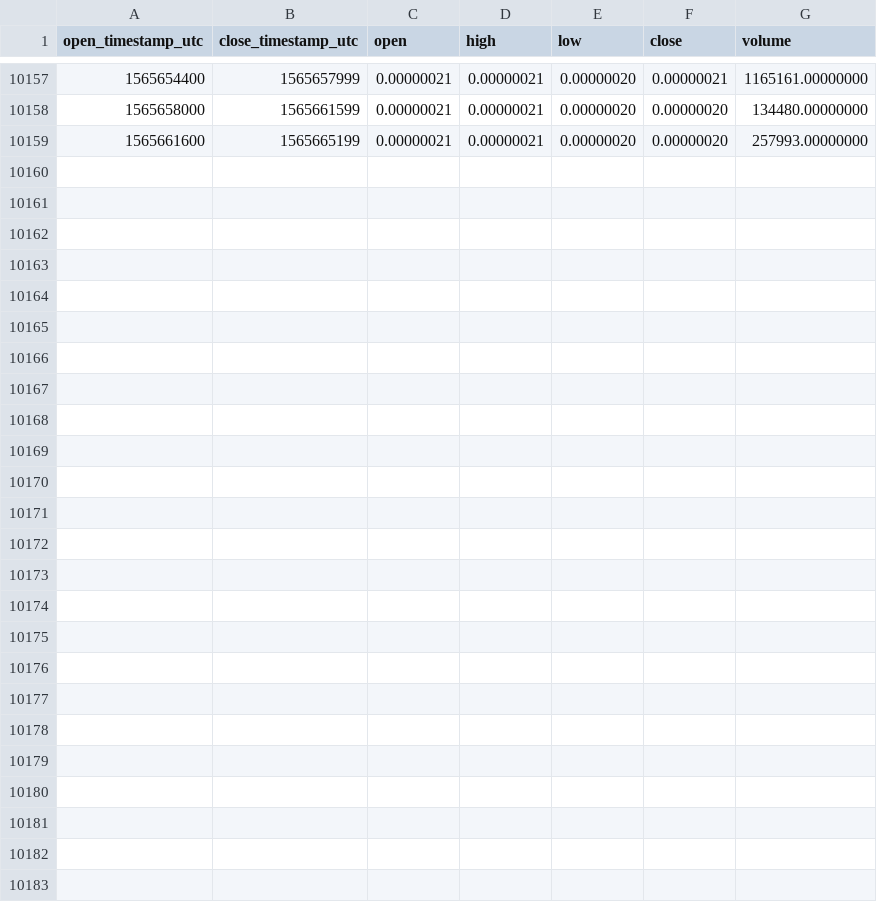
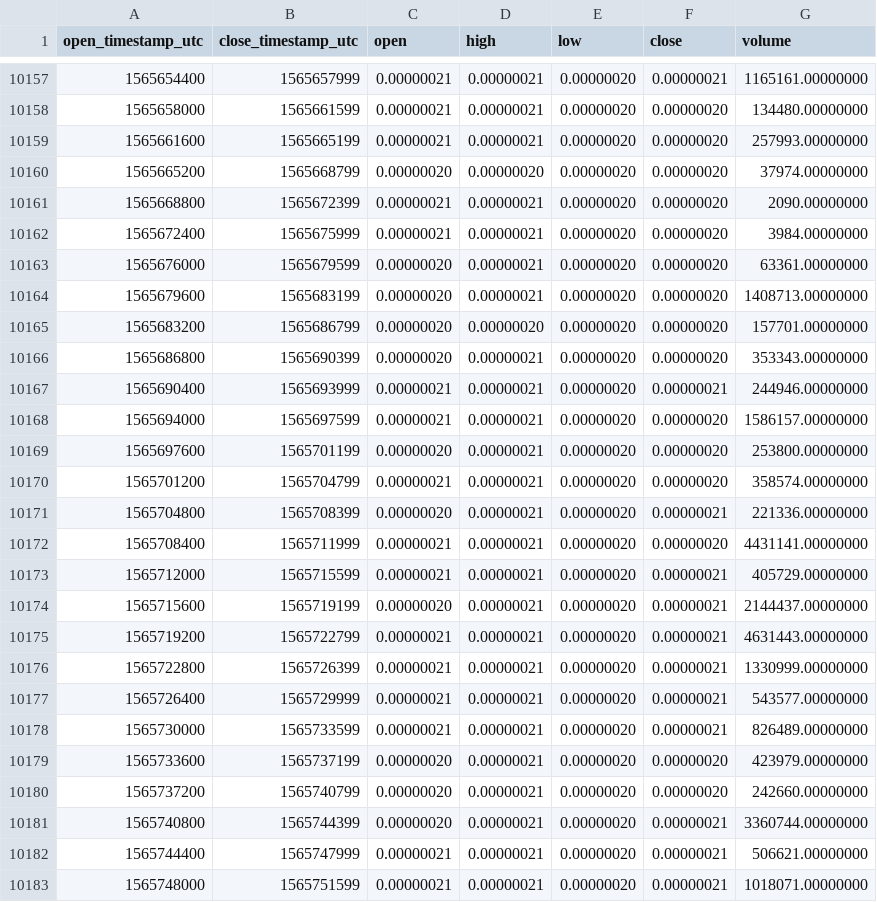
Before and after one commit to cryptobigbro/binance-SCBTC, a CSV file: binance-SCBTC-1h.csv, drawn as a sheet; only a part is shown, gaps mark what is left out; the diff names each change by its address in the sheet, - before the commit and + after, or states it on an @@ line.

Commit message:
Update OHLCV data.

```diff
--- a/binance-SCBTC-1h.csv
+++ b/binance-SCBTC-1h.csv
+row 10160: 1565665200 | 1565668799 | 0.00000020 | 0.00000020 | 0.00000020 | 0.00000020 | 37974.00000000
+row 10161: 1565668800 | 1565672399 | 0.00000021 | 0.00000021 | 0.00000020 | 0.00000020 | 2090.00000000
+row 10162: 1565672400 | 1565675999 | 0.00000021 | 0.00000021 | 0.00000020 | 0.00000020 | 3984.00000000
+row 10163: 1565676000 | 1565679599 | 0.00000020 | 0.00000021 | 0.00000020 | 0.00000020 | 63361.00000000
+row 10164: 1565679600 | 1565683199 | 0.00000020 | 0.00000021 | 0.00000020 | 0.00000020 | 1408713.00000000
+row 10165: 1565683200 | 1565686799 | 0.00000020 | 0.00000020 | 0.00000020 | 0.00000020 | 157701.00000000
+row 10166: 1565686800 | 1565690399 | 0.00000020 | 0.00000021 | 0.00000020 | 0.00000020 | 353343.00000000
+row 10167: 1565690400 | 1565693999 | 0.00000021 | 0.00000021 | 0.00000020 | 0.00000021 | 244946.00000000
+row 10168: 1565694000 | 1565697599 | 0.00000021 | 0.00000021 | 0.00000020 | 0.00000020 | 1586157.00000000
+row 10169: 1565697600 | 1565701199 | 0.00000020 | 0.00000021 | 0.00000020 | 0.00000020 | 253800.00000000
+row 10170: 1565701200 | 1565704799 | 0.00000021 | 0.00000021 | 0.00000020 | 0.00000020 | 358574.00000000
+row 10171: 1565704800 | 1565708399 | 0.00000020 | 0.00000021 | 0.00000020 | 0.00000021 | 221336.00000000
+row 10172: 1565708400 | 1565711999 | 0.00000021 | 0.00000021 | 0.00000020 | 0.00000020 | 4431141.00000000
+row 10173: 1565712000 | 1565715599 | 0.00000021 | 0.00000021 | 0.00000020 | 0.00000021 | 405729.00000000
+row 10174: 1565715600 | 1565719199 | 0.00000020 | 0.00000021 | 0.00000020 | 0.00000021 | 2144437.00000000
+row 10175: 1565719200 | 1565722799 | 0.00000021 | 0.00000021 | 0.00000020 | 0.00000021 | 4631443.00000000
+row 10176: 1565722800 | 1565726399 | 0.00000021 | 0.00000021 | 0.00000020 | 0.00000021 | 1330999.00000000
+row 10177: 1565726400 | 1565729999 | 0.00000021 | 0.00000021 | 0.00000020 | 0.00000021 | 543577.00000000
+row 10178: 1565730000 | 1565733599 | 0.00000021 | 0.00000021 | 0.00000020 | 0.00000021 | 826489.00000000
+row 10179: 1565733600 | 1565737199 | 0.00000020 | 0.00000021 | 0.00000020 | 0.00000020 | 423979.00000000
+row 10180: 1565737200 | 1565740799 | 0.00000020 | 0.00000021 | 0.00000020 | 0.00000020 | 242660.00000000
+row 10181: 1565740800 | 1565744399 | 0.00000020 | 0.00000021 | 0.00000020 | 0.00000021 | 3360744.00000000
+row 10182: 1565744400 | 1565747999 | 0.00000021 | 0.00000021 | 0.00000020 | 0.00000021 | 506621.00000000
+row 10183: 1565748000 | 1565751599 | 0.00000021 | 0.00000021 | 0.00000020 | 0.00000021 | 1018071.00000000
```
Also changed, not shown: binance-SCBTC-1d.csv.
